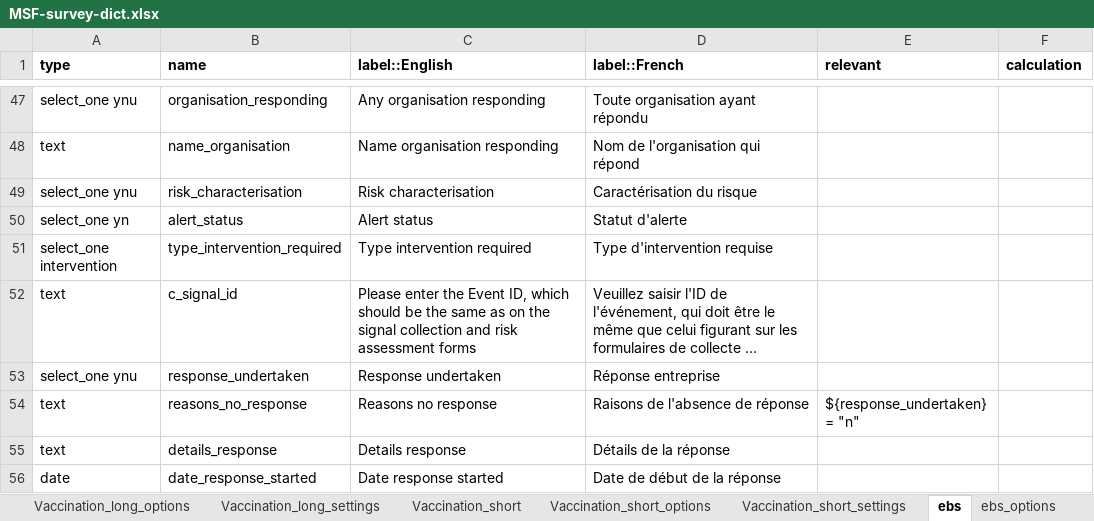
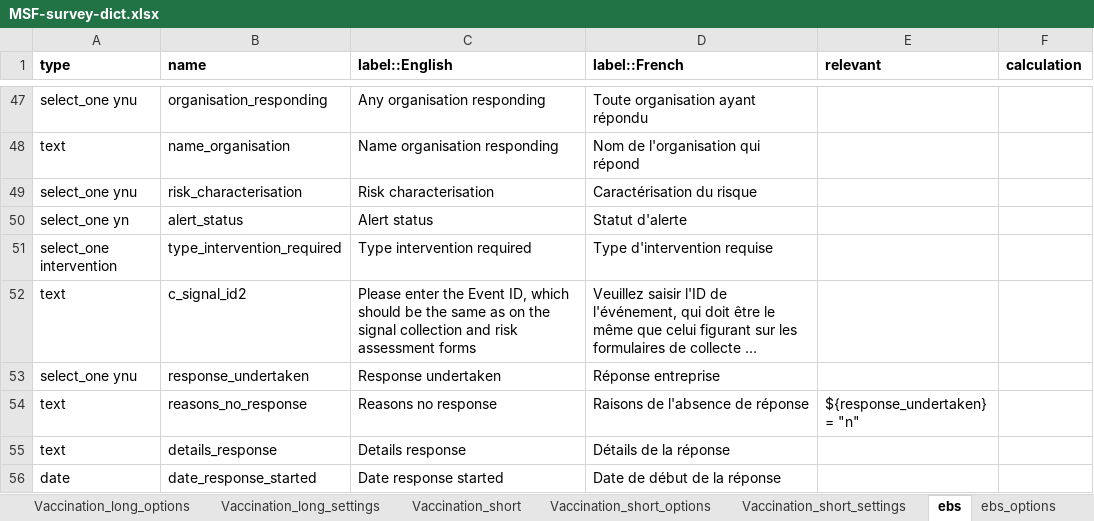
Before and after one commit to R4EPI/epidict, an Excel workbook: inst/extdata/MSF-survey-dict.xlsx, sheet ebs, drawn as a sheet; only a part is shown, gaps mark what is left out; long unchanged cells end in …; values as stored, in another font and other column widths than the file's, no borders; the diff names each change by its address in the sheet, - before the commit and + after, or states it on an @@ line.

Commit message:
Changed c_signal_id to c_signal_id as cannot have a duplicate variable name

```diff
--- a/inst/extdata/MSF-survey-dict.xlsx (sheet ebs)
+++ b/inst/extdata/MSF-survey-dict.xlsx (sheet ebs)
-B52 (name): c_signal_id
+B52 (name): c_signal_id2
```
